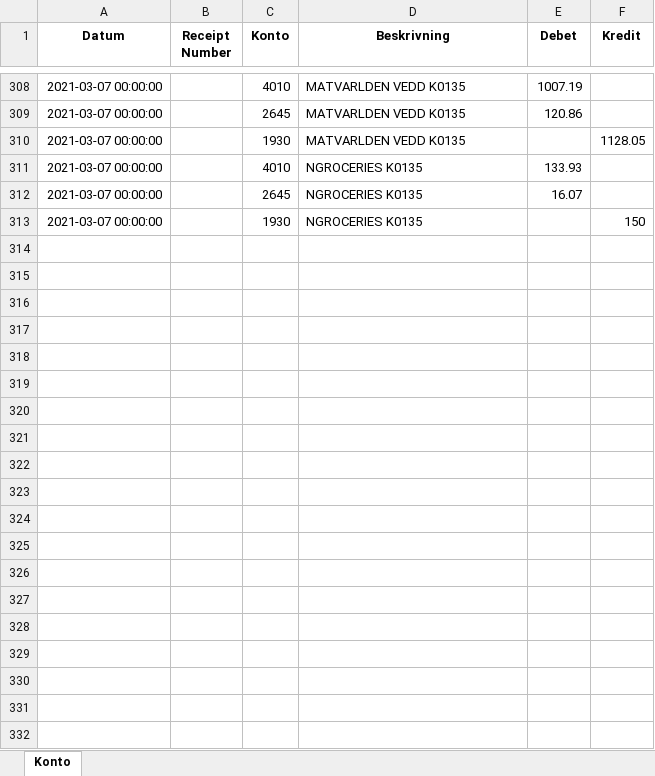
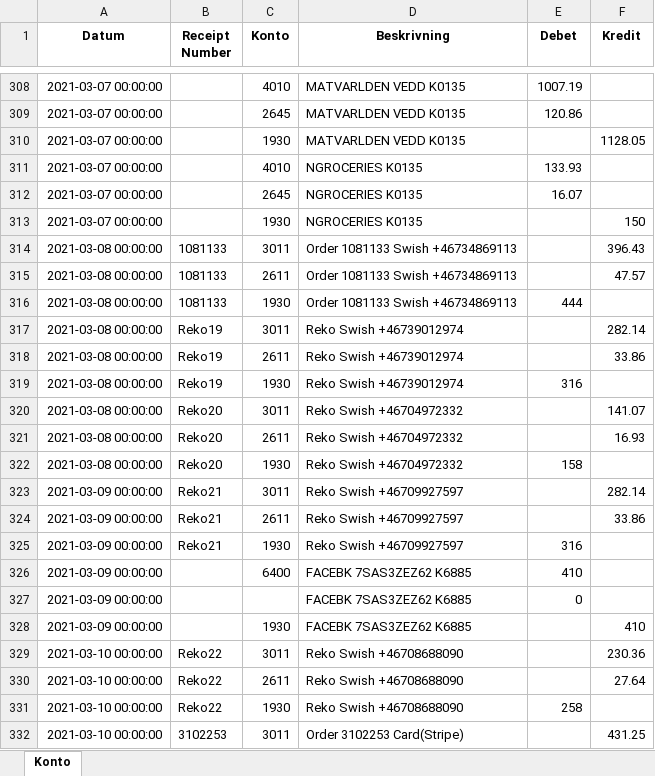
Before and after one commit to indbox/indbox.github.io, an Excel workbook: finance/OrderReceipts_Expenses_Konto_Classification.xlsx, sheet Konto, drawn as a sheet; only a part is shown, gaps mark what is left out; values as stored, in another font and other column widths than the file's, no borders; the diff covers the shown part only; the diff names each change by its address in the sheet, - before the commit and + after, or states it on an @@ line.

Commit message:
OrderReceipts_Expenses_Konto_Classification.xlsx/OrderReceipts_Expenses_Konto_Classification.csv: Entered 42 new rows for week ending 2021-03-14 (total 354 rows)

```diff
--- a/finance/OrderReceipts_Expenses_Konto_Classification.xlsx (sheet Konto)
+++ b/finance/OrderReceipts_Expenses_Konto_Classification.xlsx (sheet Konto)
+row 314: 2021-03-08 00:00:00 | 1081133 | 3011 | Order 1081133 Swish +46734869113 |  | 396.43
+row 315: 2021-03-08 00:00:00 | 1081133 | 2611 | Order 1081133 Swish +46734869113 |  | 47.57
+row 316: 2021-03-08 00:00:00 | 1081133 | 1930 | Order 1081133 Swish +46734869113 | 444
+row 317: 2021-03-08 00:00:00 | Reko19 | 3011 | Reko Swish +46739012974 |  | 282.14
+row 318: 2021-03-08 00:00:00 | Reko19 | 2611 | Reko Swish +46739012974 |  | 33.86
+row 319: 2021-03-08 00:00:00 | Reko19 | 1930 | Reko Swish +46739012974 | 316
+row 320: 2021-03-08 00:00:00 | Reko20 | 3011 | Reko Swish +46704972332 |  | 141.07
+row 321: 2021-03-08 00:00:00 | Reko20 | 2611 | Reko Swish +46704972332 |  | 16.93
+row 322: 2021-03-08 00:00:00 | Reko20 | 1930 | Reko Swish +46704972332 | 158
+row 323: 2021-03-09 00:00:00 | Reko21 | 3011 | Reko Swish +46709927597 |  | 282.14
+row 324: 2021-03-09 00:00:00 | Reko21 | 2611 | Reko Swish +46709927597 |  | 33.86
+row 325: 2021-03-09 00:00:00 | Reko21 | 1930 | Reko Swish +46709927597 | 316
+row 326: 2021-03-09 00:00:00 |  | 6400 | FACEBK 7SAS3ZEZ62 K6885 | 410
+row 327: 2021-03-09 00:00:00 |  |  | FACEBK 7SAS3ZEZ62 K6885 | 0
+row 328: 2021-03-09 00:00:00 |  | 1930 | FACEBK 7SAS3ZEZ62 K6885 |  | 410
+row 329: 2021-03-10 00:00:00 | Reko22 | 3011 | Reko Swish +46708688090 |  | 230.36
+row 330: 2021-03-10 00:00:00 | Reko22 | 2611 | Reko Swish +46708688090 |  | 27.64
+row 331: 2021-03-10 00:00:00 | Reko22 | 1930 | Reko Swish +46708688090 | 258
+row 332: 2021-03-10 00:00:00 | 3102253 | 3011 | Order 3102253 Card(Stripe) |  | 431.25
```
Also changed, not shown: 23 added rows elsewhere in this sheet, 1 other file.
